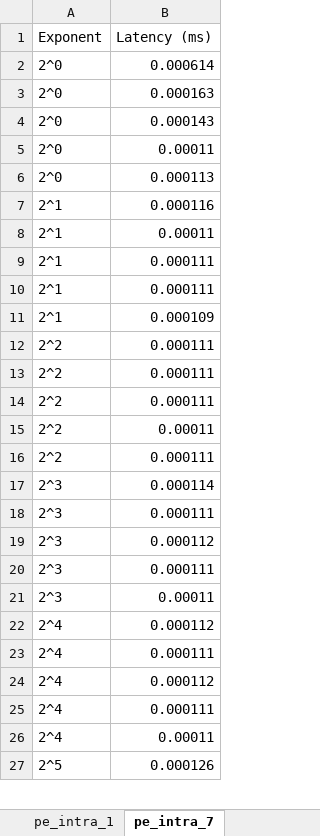
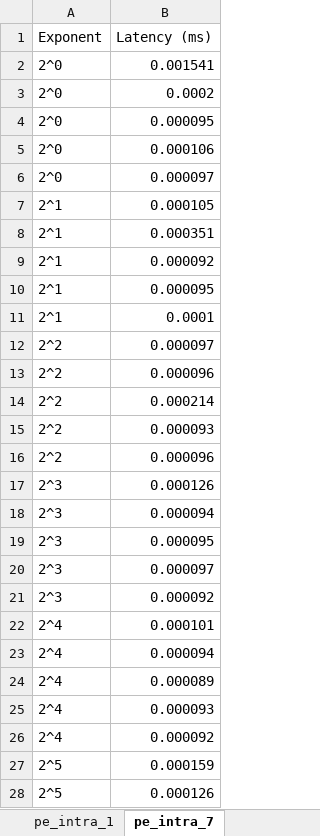
Before and after one commit to Leander-s/komnet, an Excel workbook: Results_Excel.xlsx, sheet pe_intra_7, drawn as a sheet; only a part is shown; values as stored, in another font and other column widths than the file's, no borders; table styles not drawn; the diff covers the shown part only; the diff names each change by its address in the sheet, - before the commit and + after, or states it on an @@ line.

```diff
--- a/Results_Excel.xlsx (sheet pe_intra_7)
+++ b/Results_Excel.xlsx (sheet pe_intra_7)
-B2 (Latency (ms)): 0.000614
+B2 (Latency (ms)): 0.001541
-B3 (Latency (ms)): 0.000163
+B3 (Latency (ms)): 0.0002
-B4 (Latency (ms)): 0.000143
+B4 (Latency (ms)): 0.000095
-B5 (Latency (ms)): 0.00011
+B5 (Latency (ms)): 0.000106
-B6 (Latency (ms)): 0.000113
+B6 (Latency (ms)): 0.000097
-B7 (Latency (ms)): 0.000116
+B7 (Latency (ms)): 0.000105
-B8 (Latency (ms)): 0.00011
+B8 (Latency (ms)): 0.000351
-B9 (Latency (ms)): 0.000111
+B9 (Latency (ms)): 0.000092
-B10 (Latency (ms)): 0.000111
+B10 (Latency (ms)): 0.000095
-B11 (Latency (ms)): 0.000109
+B11 (Latency (ms)): 0.0001
-B12 (Latency (ms)): 0.000111
+B12 (Latency (ms)): 0.000097
-B13 (Latency (ms)): 0.000111
+B13 (Latency (ms)): 0.000096
-B14 (Latency (ms)): 0.000111
+B14 (Latency (ms)): 0.000214
-B15 (Latency (ms)): 0.00011
+B15 (Latency (ms)): 0.000093
-B16 (Latency (ms)): 0.000111
+B16 (Latency (ms)): 0.000096
-B17 (Latency (ms)): 0.000114
+B17 (Latency (ms)): 0.000126
-B18 (Latency (ms)): 0.000111
+B18 (Latency (ms)): 0.000094
-B19 (Latency (ms)): 0.000112
+B19 (Latency (ms)): 0.000095
-B20 (Latency (ms)): 0.000111
+B20 (Latency (ms)): 0.000097
-B21 (Latency (ms)): 0.00011
+B21 (Latency (ms)): 0.000092
-B22 (Latency (ms)): 0.000112
+B22 (Latency (ms)): 0.000101
-B23 (Latency (ms)): 0.000111
+B23 (Latency (ms)): 0.000094
-B24 (Latency (ms)): 0.000112
+B24 (Latency (ms)): 0.000089
-B25 (Latency (ms)): 0.000111
+B25 (Latency (ms)): 0.000093
-B26 (Latency (ms)): 0.00011
+B26 (Latency (ms)): 0.000092
+row 27: 2^5 | 0.000159
```
Also changed, not shown: other rows of this sheet, sheet Task_93, sheet Task_92_ib, sheet Task_92, sheet pp_intra_0, sheet pp_intra, sheet ib_pp_intra, 16 more sheets, charts or pictures, 1 other file.
